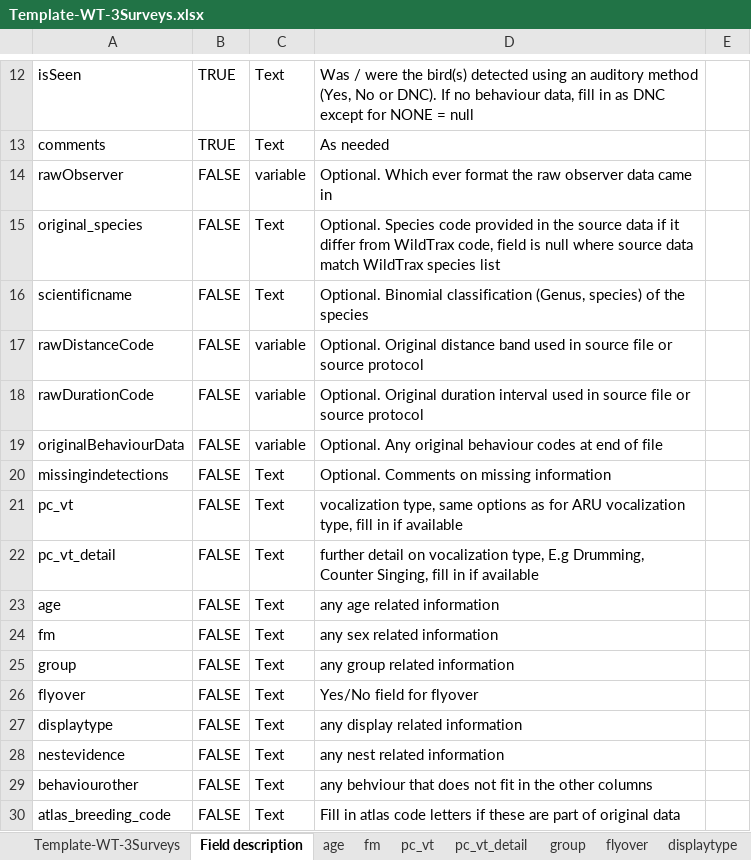
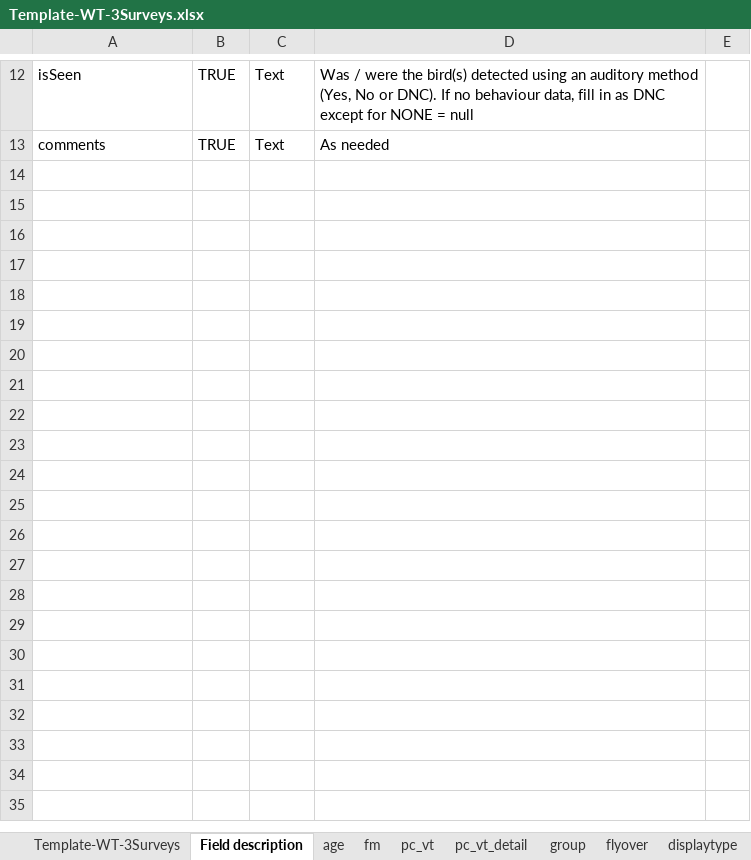
Before and after one commit to borealbirds/WildTrax-dataHarmonization, an Excel workbook: template/Template-WT-3Surveys.xlsx, sheet Field description, drawn as a sheet; only a part is shown, gaps mark what is left out; values as stored, in another font and other column widths than the file's, no borders; the diff names each change by its address in the sheet, - before the commit and + after, or states it on an @@ line.

```diff
--- a/template/Template-WT-3Surveys.xlsx (sheet Field description)
+++ b/template/Template-WT-3Surveys.xlsx (sheet Field description)
-row 14: rawObserver | FALSE | variable | Optional. Which ever format the raw observer data came in
-row 15: original_species | FALSE | Text | Optional. Species code provided in the source data if it differ from WildTrax code, field is null where source data match WildTrax species list
-row 16: scientificname | FALSE | Text | Optional. Binomial classification (Genus, species) of the species
-row 17: rawDistanceCode | FALSE | variable | Optional. Original distance band used in source file or source protocol
-row 18: rawDurationCode | FALSE | variable | Optional. Original duration interval used in source file or source protocol
-row 19: originalBehaviourData | FALSE | variable | Optional. Any original behaviour codes at end of file
-row 20: missingindetections | FALSE | Text | Optional. Comments on missing information
-row 21: pc_vt | FALSE | Text | vocalization type, same options as for ARU vocalization type, fill in if available
-row 22: pc_vt_detail | FALSE | Text | further detail on vocalization type, E.g Drumming, Counter Singing, fill in if available
-row 23: age | FALSE | Text | any age related information
-row 24: fm | FALSE | Text | any sex related information
-row 25: group | FALSE | Text | any group related information
-row 26: flyover | FALSE | Text | Yes/No field for flyover
-row 27: displaytype | FALSE | Text | any display related information
-row 28: nestevidence | FALSE | Text | any nest related information
-row 29: behaviourother | FALSE | Text | any behviour that does not fit in the other columns
-row 30: atlas_breeding_code | FALSE | Text | Fill in atlas code letters if these are part of original data
```
Also changed, not shown: sheet Template-WT-3Surveys, template/Template-WT-1Location.xlsx, template/Template-WT-2Visit.xlsx, 1 other file.
